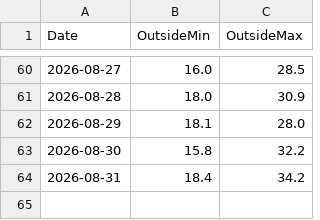
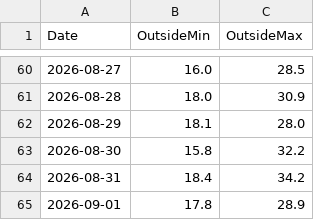
Before and after one commit to energiezolee/esp-outside-temp-log, a CSV file: outside_history.csv, drawn as a sheet; only a part is shown, gaps mark what is left out; the diff names each change by its address in the sheet, - before the commit and + after, or states it on an @@ line.

Commit message:
daily update

```diff
--- a/outside_history.csv
+++ b/outside_history.csv
+row 65: 2026-09-01 | 17.8 | 28.9
```
